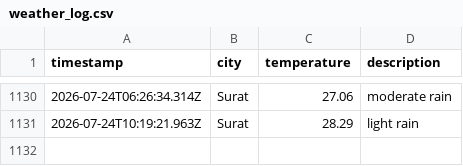
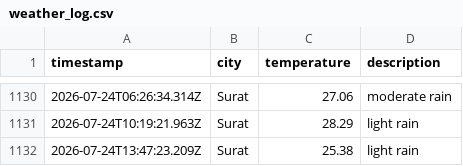
Before and after one commit to rumanakadri/weatherAppJS, a CSV file: data/weather_log.csv, drawn as a sheet; only a part is shown, gaps mark what is left out; the diff names each change by its address in the sheet, - before the commit and + after, or states it on an @@ line.

```diff
--- a/data/weather_log.csv
+++ b/data/weather_log.csv
+row 1132: 2026-07-24T13:47:23.209Z | Surat | 25.38 | light rain
```
Also changed, not shown: 1 other file.
